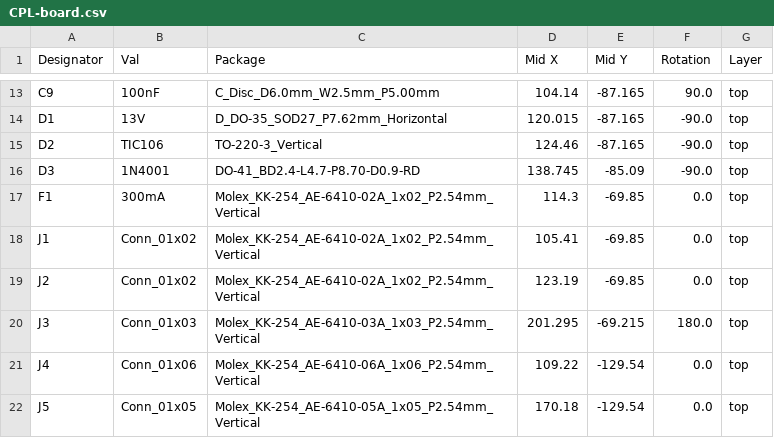
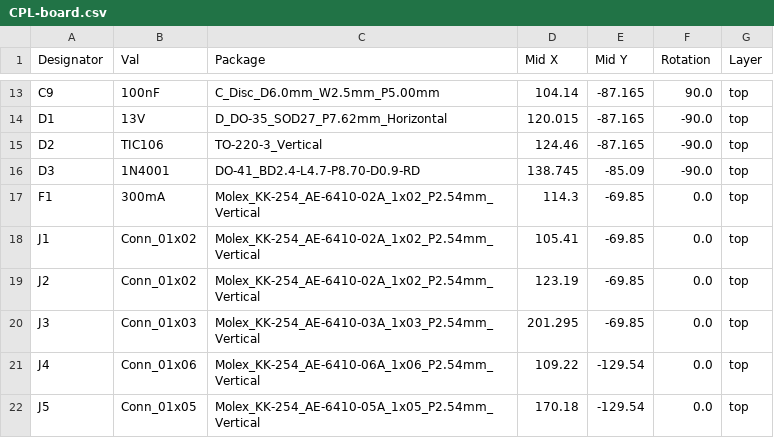
Before and after one commit to MarcioBulla/PhotogateV2, a CSV file: boards/jlcpcb/production_files/CPL-board.csv, drawn as a sheet; only a part is shown, gaps mark what is left out.

```diff
--- a/boards/jlcpcb/production_files/CPL-board.csv
+++ b/boards/jlcpcb/production_files/CPL-board.csv
@@ -19,3 +19,3 @@ J1,Conn_01x02,Molex_KK-254_AE-6410-02A_1x02_P2.54mm_Vertical,105.41,-69.85,0.0,t
 J2,Conn_01x02,Molex_KK-254_AE-6410-02A_1x02_P2.54mm_Vertical,123.19,-69.85,0.0,top
-J3,Conn_01x03,Molex_KK-254_AE-6410-03A_1x03_P2.54mm_Vertical,201.295,-69.215,180.0,top
+J3,Conn_01x03,Molex_KK-254_AE-6410-03A_1x03_P2.54mm_Vertical,201.295,-69.85,0.0,top
 J4,Conn_01x06,Molex_KK-254_AE-6410-06A_1x06_P2.54mm_Vertical,109.22,-129.54,0.0,top
```
Also changed, not shown: 20 other files.
